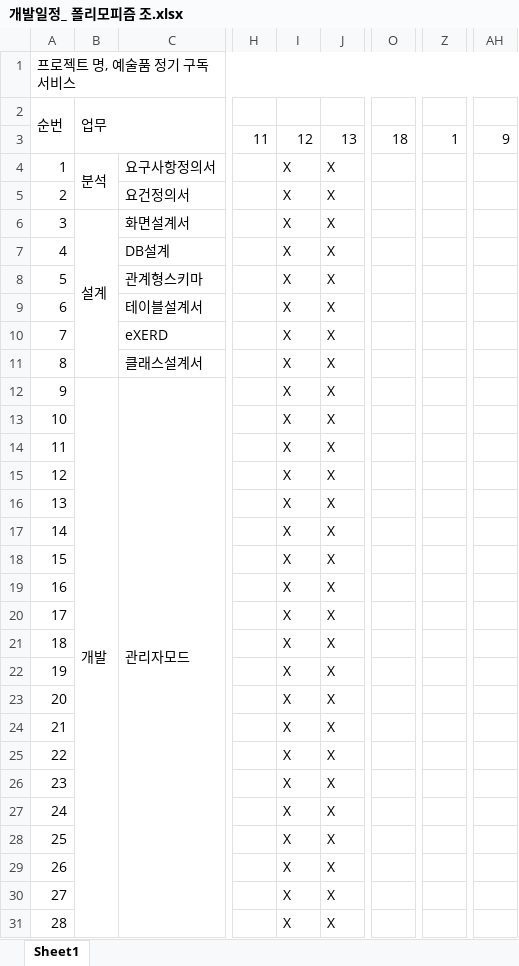
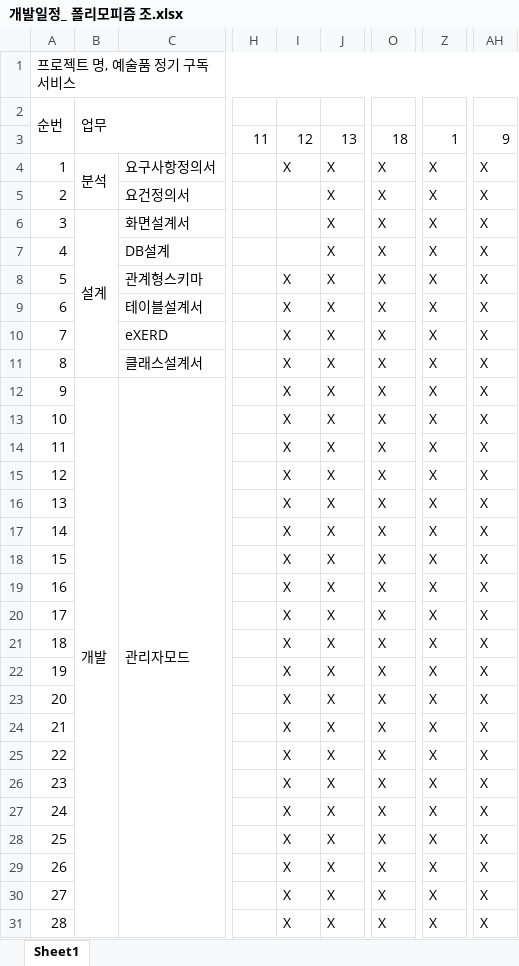
Before and after one commit to TeamPolymorphism/Documents, an Excel workbook: 03_개발일정/개발일정_ 폴리모피즘 조.xlsx, sheet Sheet1, drawn as a sheet; only a part is shown, gaps mark what is left out; values as stored, in another font and other column widths than the file's, no cell formats; removed rows and columns are numbered as before the commit, all else as after; the diff covers the shown part only; the diff names each change by its address in the sheet, - before the commit and + after, or states it on an @@ line.

Commit message:
Add files via upload

```diff
--- a/03_개발일정/개발일정_ 폴리모피즘 조.xlsx (sheet Sheet1)
+++ b/03_개발일정/개발일정_ 폴리모피즘 조.xlsx (sheet Sheet1)
-O4:O31: (empty)
+O4:O31: X
-Z4:Z31: (empty)
+Z4:Z31: X
-AH4:AH31: (empty)
+AH4:AH31: X
-I5:I7: X
+I5:I7: (empty)
-B12:B55 merged
+B12:B55 merged
```
Also changed, not shown: 1 added row, 1 removed row, 135 edited cells and merged cells elsewhere in this sheet, cell formats, hidden cells.
